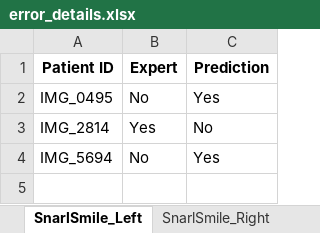
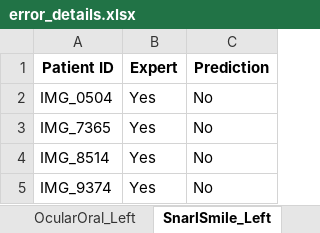
Before and after one commit to johnwilsoniv/FaceMirror, an Excel workbook: 3_Data_Analysis/performance_analysis_results/error_details.xlsx, sheet SnarlSmile_Left, drawn as a sheet; values as stored, in another font and other column widths than the file's, no borders; removed rows and columns are numbered as before the commit, all else as after; the diff names each change by its address in the sheet, - before the commit and + after, or states it on an @@ line.

```diff
--- a/3_Data_Analysis/performance_analysis_results/error_details.xlsx (sheet SnarlSmile_Left)
+++ b/3_Data_Analysis/performance_analysis_results/error_details.xlsx (sheet SnarlSmile_Left)
-row 2: IMG_0495 | No | Yes
+row 2: IMG_0504 | Yes | No
+row 3: IMG_7365 | Yes | No
-A4 (Patient ID): IMG_2814
+A4 (Patient ID): IMG_8514
-row 4: IMG_5694 | No | Yes
+row 5: IMG_9374 | Yes | No
```
Also changed, not shown: sheet Mentalis_Right, sheet SnarlSmile_Right, sheet Mentalis_Left, sheet Hypertonicity_Right, sheet OcularOral_Left, sheet Hypertonicity_Left, 1 more sheet, other sheet tabs, FPRS FP Key.xlsx, 40 other files.
